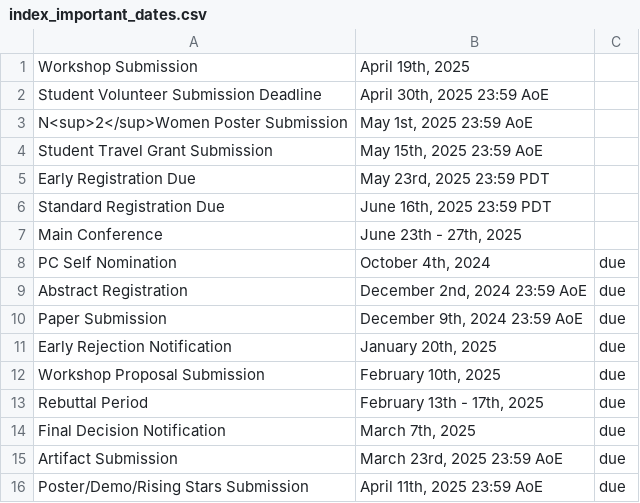
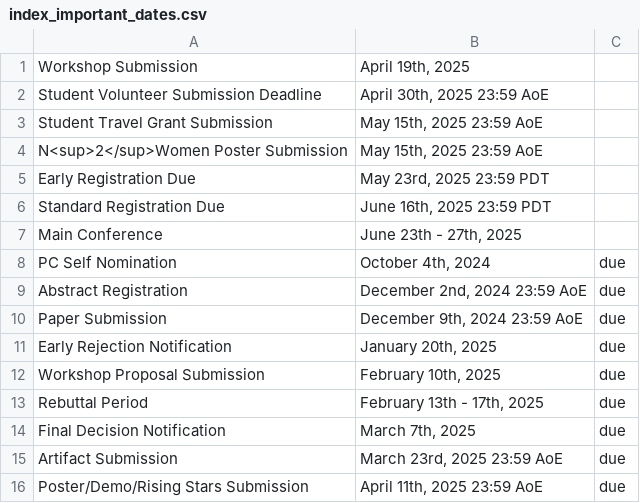
Before and after one commit to mobisys2025/website, a CSV file: assets/index_important_dates.csv, drawn as a sheet.

```diff
--- a/assets/index_important_dates.csv
+++ b/assets/index_important_dates.csv
@@ -2,4 +2,4 @@
 "Student Volunteer Submission Deadline","April 30th, 2025 23:59 AoE",""
-"N<sup>2</sup>Women Poster Submission","May 1st, 2025 23:59 AoE",""
 "Student Travel Grant Submission","May 15th, 2025 23:59 AoE",""
+"N<sup>2</sup>Women Poster Submission","May 15th, 2025 23:59 AoE",""
 "Early Registration Due","May 23rd, 2025 23:59 PDT",""
```
Also changed, not shown: assets/n2women_important_dates.csv.
